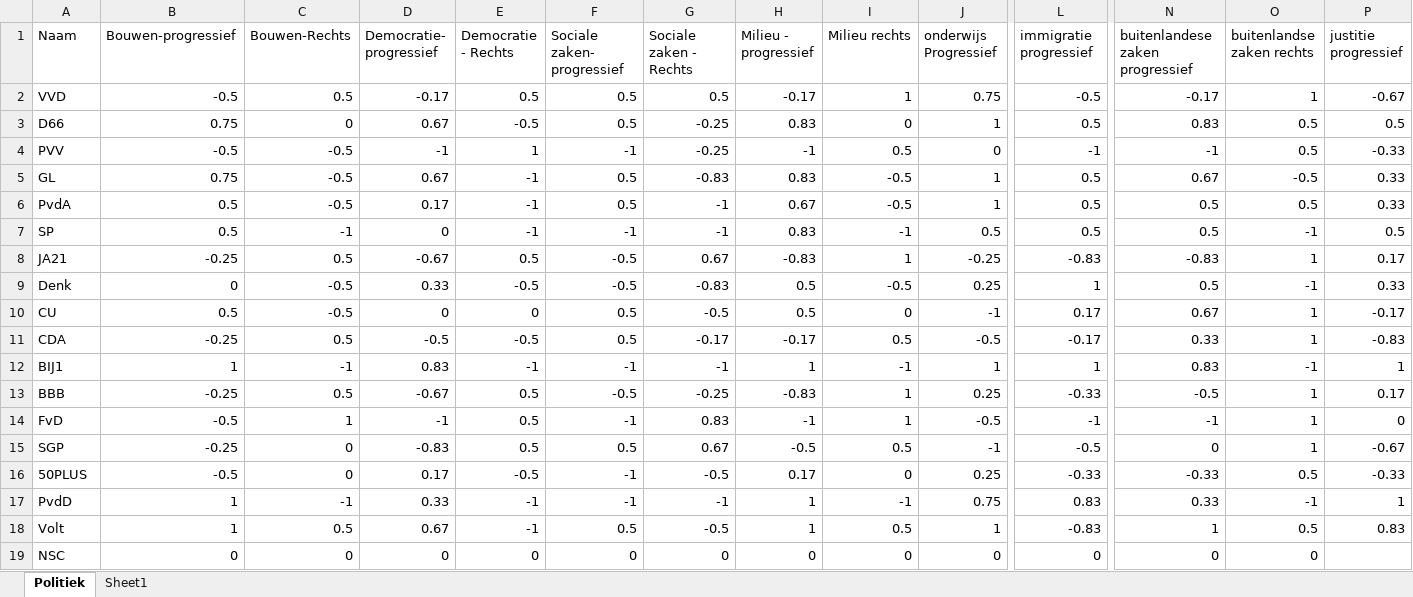
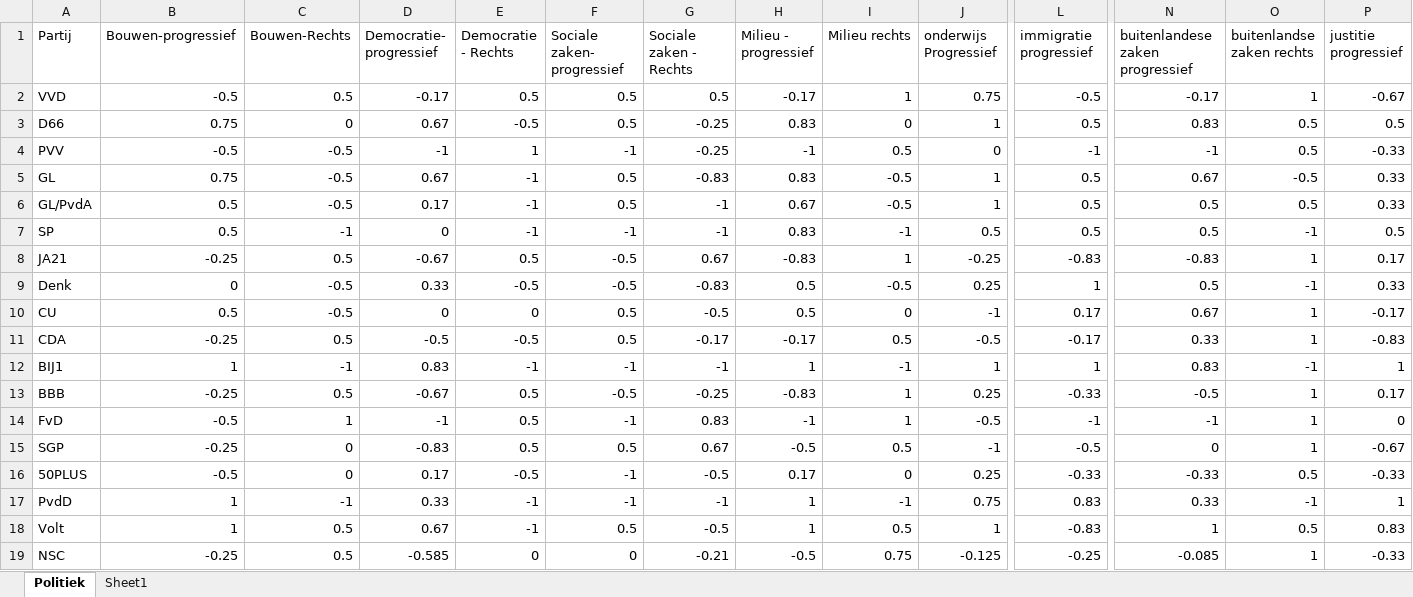
Before and after one commit to wvanderharst/peilingen-dataset, an Excel workbook: Politiek.xlsx, sheet Politiek, drawn as a sheet; only a part is shown, gaps mark what is left out; values as stored, in another font and other column widths than the file's, no borders; the diff names each change by its address in the sheet, - before the commit and + after, or states it on an @@ line.

```diff
--- a/Politiek.xlsx (sheet Politiek)
+++ b/Politiek.xlsx (sheet Politiek)
-A1: Naam
+A1: Partij
-A6 (Partij): PvdA
+A6 (Partij): GL/PvdA
-B19 (Bouwen-progressief): 0
+B19 (Bouwen-progressief): -0.25
-C19 (Bouwen-Rechts): 0
+C19 (Bouwen-Rechts): 0.5
-D19 (Democratie- progressief): 0
+D19 (Democratie- progressief): -0.585
-G19 (Sociale zaken - Rechts): 0
+G19 (Sociale zaken - Rechts): -0.21
-H19 (Milieu - progressief): 0
+H19 (Milieu - progressief): -0.5
-I19 (Milieu rechts): 0
+I19 (Milieu rechts): 0.75
-J19 (onderwijs Progressief): 0
+J19 (onderwijs Progressief): -0.125
-L19 (immigratie progressief): 0
+L19 (immigratie progressief): -0.25
-N19 (buitenlandese zaken progressief): 0
+N19 (buitenlandese zaken progressief): -0.085
-O19 (buitenlandse zaken rechts): 0
+O19 (buitenlandse zaken rechts): 1
-P19 (justitie progressief): (empty)
+P19 (justitie progressief): -0.33
```
Also changed, not shown: formulas that keep their value, 2 other files.
